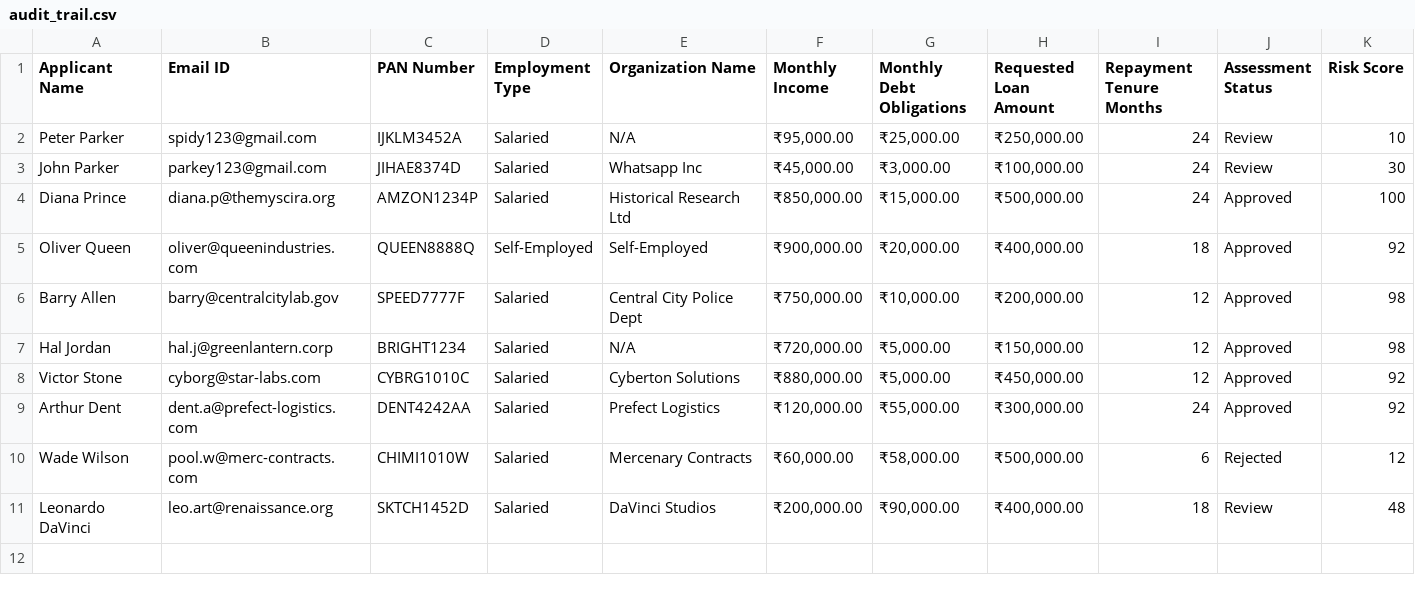
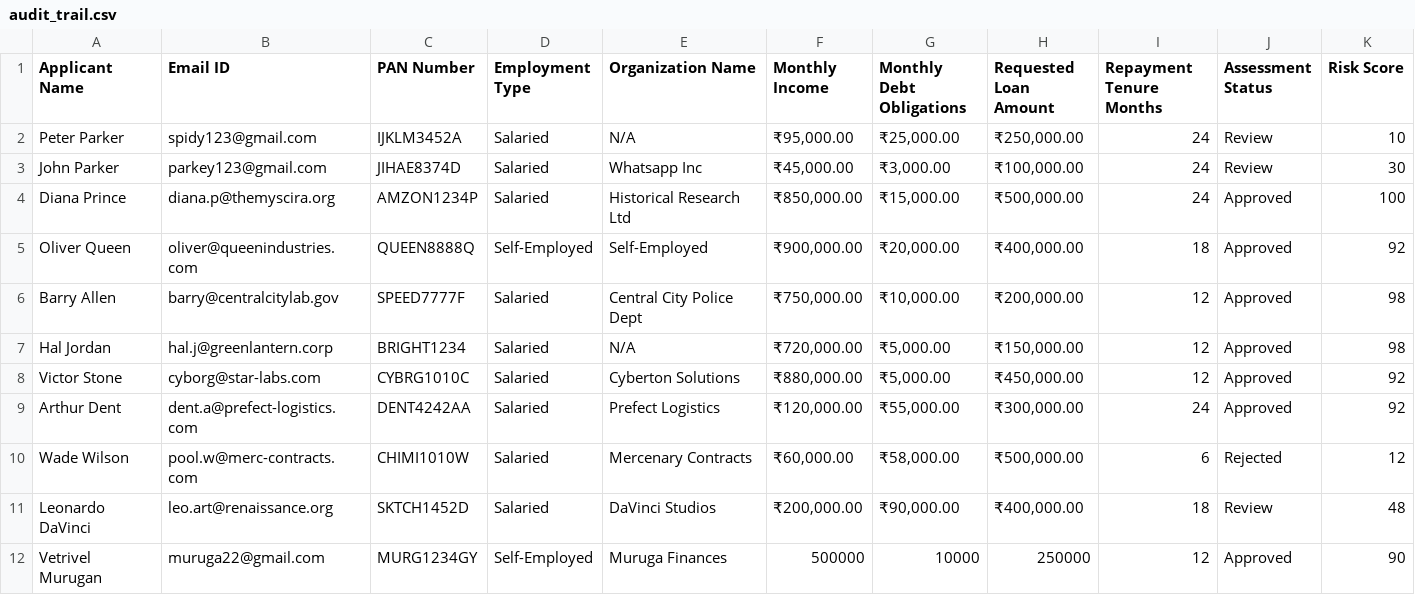
Before and after one commit to roshan-22-web/CrediFlow, a CSV file: audit_trail.csv, drawn as a sheet; only a part is shown; rows hold the shown columns only; the diff names each change by its address in the sheet, - before the commit and + after, or states it on an @@ line.

Commit message:
GitOps Ledger Update: Processed ID MURG1234GY [Status: ]

```diff
--- a/audit_trail.csv
+++ b/audit_trail.csv
+row 12: Vetrivel Murugan | muruga22@gmail.com | MURG1234GY | Self-Employed | Muruga Finances | 500000 | 10000 | 250000 | 12 | Approved | 90
```
